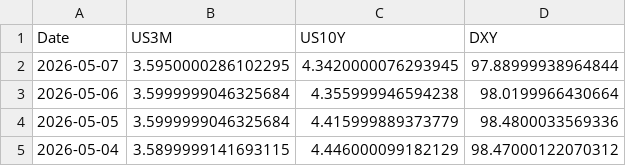
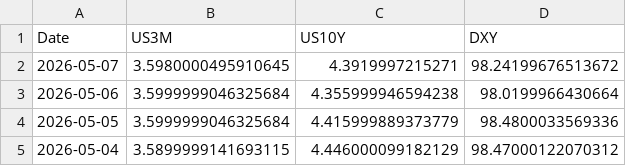
Before and after one commit to Mbnstk/market-data, a CSV file: us_market_30d_history.csv, drawn as a sheet; only a part is shown.

Commit message:
Market Update: 2026-05-07 21:12

```diff
--- a/us_market_30d_history.csv
+++ b/us_market_30d_history.csv
@@ -1,3 +1,3 @@
 Date,US3M,US10Y,DXY
-2026-05-07,3.5950000286102295,4.3420000076293945,97.88999938964844
+2026-05-07,3.5980000495910645,4.3919997215271,98.24199676513672
 2026-05-06,3.5999999046325684,4.355999946594238,98.0199966430664
```
